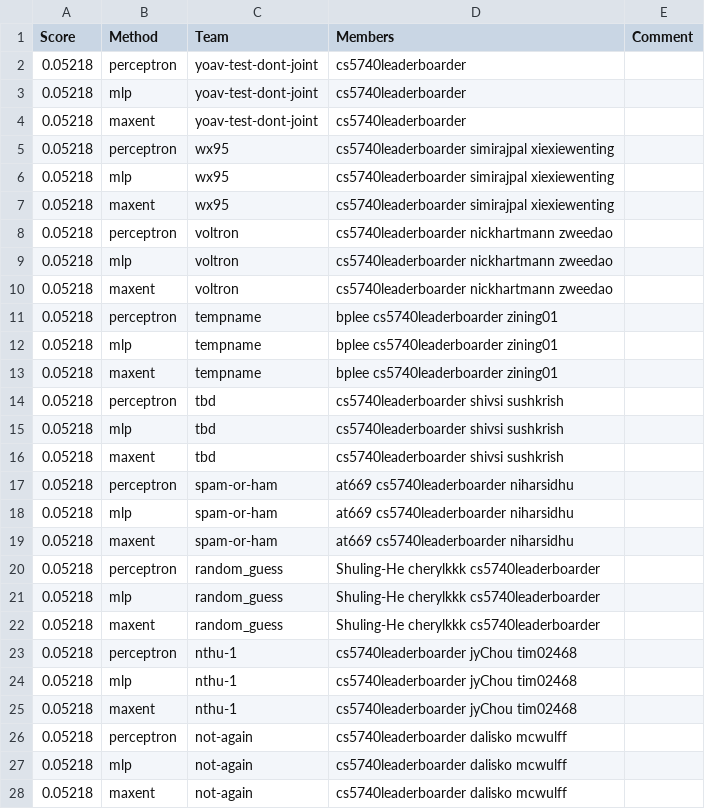
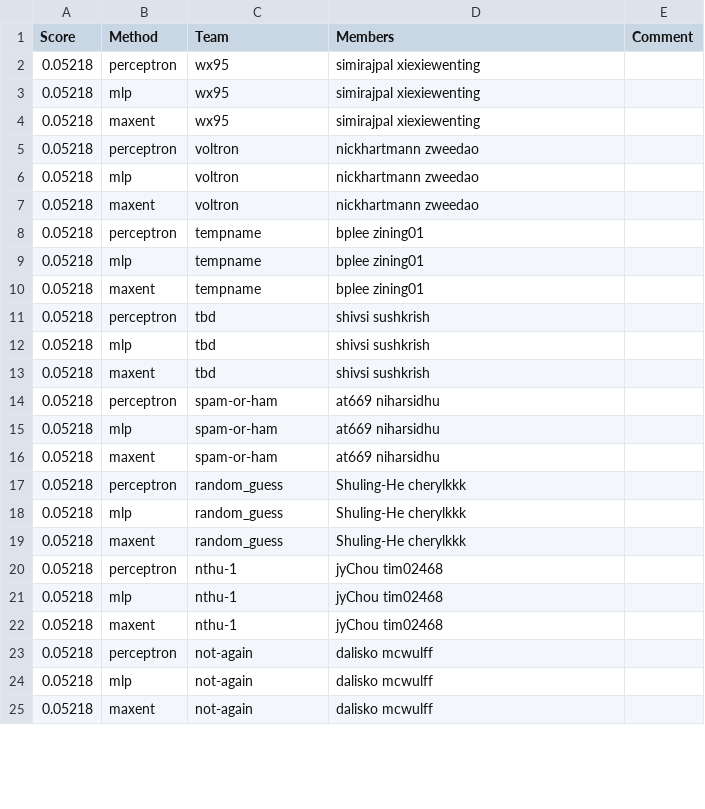
Before and after one commit to ks20/leaderboards, a CSV file: assignment1/leaderboard_newsgroup.csv, drawn as a sheet; only a part is shown; the diff covers the shown part only.

Commit message:
Leaderboard Update

```diff
--- a/assignment1/leaderboard_newsgroup.csv
+++ b/assignment1/leaderboard_newsgroup.csv
@@ -1,28 +1,25 @@
 Score,Method,Team,Members,Comment
-0.05218,perceptron,yoav-test-dont-joint,cs5740leaderboarder,
-0.05218,mlp,yoav-test-dont-joint,cs5740leaderboarder,
-0.05218,maxent,yoav-test-dont-joint,cs5740leaderboarder,
-0.05218,perceptron,wx95,cs5740leaderboarder simirajpal xiexiewenting,
-0.05218,mlp,wx95,cs5740leaderboarder simirajpal xiexiewenting,
-0.05218,maxent,wx95,cs5740leaderboarder simirajpal xiexiewenting,
-0.05218,perceptron,voltron,cs5740leaderboarder nickhartmann zweedao,
-0.05218,mlp,voltron,cs5740leaderboarder nickhartmann zweedao,
-0.05218,maxent,voltron,cs5740leaderboarder nickhartmann zweedao,
-0.05218,perceptron,tempname,bplee cs5740leaderboarder zining01,
-0.05218,mlp,tempname,bplee cs5740leaderboarder zining01,
-0.05218,maxent,tempname,bplee cs5740leaderboarder zining01,
-0.05218,perceptron,tbd,cs5740leaderboarder shivsi sushkrish,
-0.05218,mlp,tbd,cs5740leaderboarder shivsi sushkrish,
-0.05218,maxent,tbd,cs5740leaderboarder shivsi sushkrish,
-0.05218,perceptron,spam-or-ham,at669 cs5740leaderboarder niharsidhu,
-0.05218,mlp,spam-or-ham,at669 cs5740leaderboarder niharsidhu,
-0.05218,maxent,spam-or-ham,at669 cs5740leaderboarder niharsidhu,
-0.05218,perceptron,random_guess,Shuling-He cherylkkk cs5740leaderboarder,
-0.05218,mlp,random_guess,Shuling-He cherylkkk cs5740leaderboarder,
-0.05218,maxent,random_guess,Shuling-He cherylkkk cs5740leaderboarder,
-0.05218,perceptron,nthu-1,cs5740leaderboarder jyChou tim02468,
-0.05218,mlp,nthu-1,cs5740leaderboarder jyChou tim02468,
-0.05218,maxent,nthu-1,cs5740leaderboarder jyChou tim02468,
-0.05218,perceptron,not-again,cs5740leaderboarder dalisko mcwulff,
-0.05218,mlp,not-again,cs5740leaderboarder dalisko mcwulff,
-0.05218,maxent,not-again,cs5740leaderboarder dalisko mcwulff,
+0.05218,perceptron,wx95,simirajpal xiexiewenting,
+0.05218,mlp,wx95,simirajpal xiexiewenting,
+0.05218,maxent,wx95,simirajpal xiexiewenting,
+0.05218,perceptron,voltron,nickhartmann zweedao,
+0.05218,mlp,voltron,nickhartmann zweedao,
+0.05218,maxent,voltron,nickhartmann zweedao,
+0.05218,perceptron,tempname,bplee zining01,
+0.05218,mlp,tempname,bplee zining01,
+0.05218,maxent,tempname,bplee zining01,
+0.05218,perceptron,tbd,shivsi sushkrish,
+0.05218,mlp,tbd,shivsi sushkrish,
+0.05218,maxent,tbd,shivsi sushkrish,
+0.05218,perceptron,spam-or-ham,at669 niharsidhu,
+0.05218,mlp,spam-or-ham,at669 niharsidhu,
+0.05218,maxent,spam-or-ham,at669 niharsidhu,
+0.05218,perceptron,random_guess,Shuling-He cherylkkk,
+0.05218,mlp,random_guess,Shuling-He cherylkkk,
+0.05218,maxent,random_guess,Shuling-He cherylkkk,
+0.05218,perceptron,nthu-1,jyChou tim02468,
+0.05218,mlp,nthu-1,jyChou tim02468,
+0.05218,maxent,nthu-1,jyChou tim02468,
+0.05218,perceptron,not-again,dalisko mcwulff,
+0.05218,mlp,not-again,dalisko mcwulff,
+0.05218,maxent,not-again,dalisko mcwulff,
```
Also changed, not shown: 39 edited cells elsewhere in this file.
